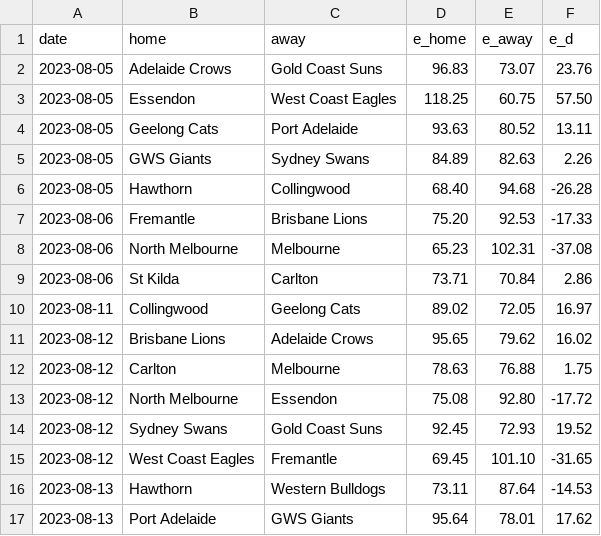
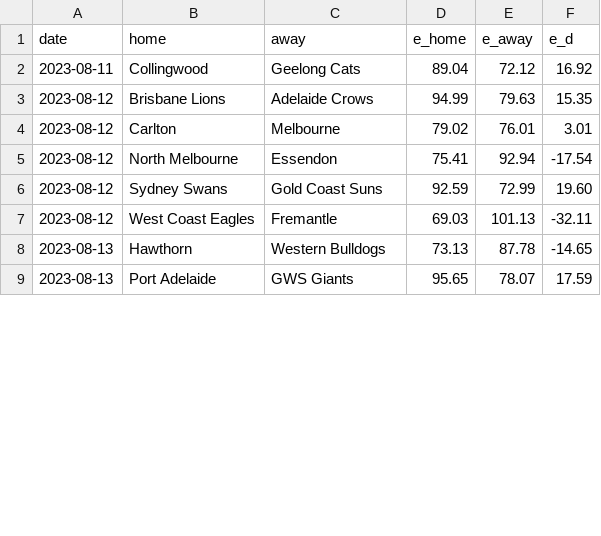
Before and after one commit to octonion/afl, a CSV file: sos/predictions.csv, drawn as a sheet; only a part is shown; the diff covers the shown part only.

```diff
--- a/sos/predictions.csv
+++ b/sos/predictions.csv
@@ -1,17 +1,9 @@
 date,home,away,e_home,e_away,e_d
-2023-08-05,Adelaide Crows,Gold Coast Suns,96.83,73.07,23.76
-2023-08-05,Essendon,West Coast Eagles,118.25,60.75,57.50
-2023-08-05,Geelong Cats,Port Adelaide,93.63,80.52,13.11
-2023-08-05,GWS Giants,Sydney Swans,84.89,82.63,2.26
-2023-08-05,Hawthorn,Collingwood,68.40,94.68,-26.28
-2023-08-06,Fremantle,Brisbane Lions,75.20,92.53,-17.33
-2023-08-06,North Melbourne,Melbourne,65.23,102.31,-37.08
-2023-08-06,St Kilda,Carlton,73.71,70.84,2.86
-2023-08-11,Collingwood,Geelong Cats,89.02,72.05,16.97
-2023-08-12,Brisbane Lions,Adelaide Crows,95.65,79.62,16.02
-2023-08-12,Carlton,Melbourne,78.63,76.88,1.75
-2023-08-12,North Melbourne,Essendon,75.08,92.80,-17.72
-2023-08-12,Sydney Swans,Gold Coast Suns,92.45,72.93,19.52
-2023-08-12,West Coast Eagles,Fremantle,69.45,101.10,-31.65
-2023-08-13,Hawthorn,Western Bulldogs,73.11,87.64,-14.53
-2023-08-13,Port Adelaide,GWS Giants,95.64,78.01,17.62
+2023-08-11,Collingwood,Geelong Cats,89.04,72.12,16.92
+2023-08-12,Brisbane Lions,Adelaide Crows,94.99,79.63,15.35
+2023-08-12,Carlton,Melbourne,79.02,76.01,3.01
+2023-08-12,North Melbourne,Essendon,75.41,92.94,-17.54
+2023-08-12,Sydney Swans,Gold Coast Suns,92.59,72.99,19.60
+2023-08-12,West Coast Eagles,Fremantle,69.03,101.13,-32.11
+2023-08-13,Hawthorn,Western Bulldogs,73.13,87.78,-14.65
+2023-08-13,Port Adelaide,GWS Giants,95.65,78.07,17.59
```
Also changed, not shown: 56 edited cells elsewhere in this file, csv/afl-2023-UTC.csv, 4 other files.
